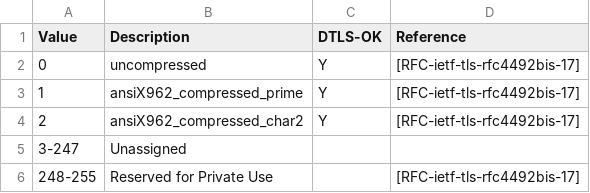
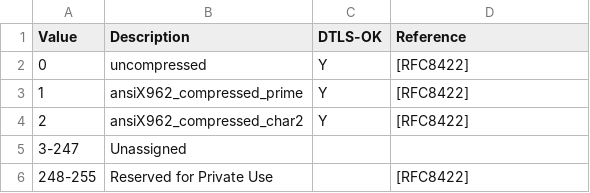
Before and after one commit to rgl/tls-dump-clienthello, a CSV file: tls-parameters-9.csv, drawn as a sheet.

```diff
--- a/tls-parameters-9.csv
+++ b/tls-parameters-9.csv
@@ -1,6 +1,6 @@
 Value,Description,DTLS-OK,Reference
-0,uncompressed,Y,[RFC-ietf-tls-rfc4492bis-17]
-1,ansiX962_compressed_prime,Y,[RFC-ietf-tls-rfc4492bis-17]
-2,ansiX962_compressed_char2,Y,[RFC-ietf-tls-rfc4492bis-17]
+0,uncompressed,Y,[RFC8422]
+1,ansiX962_compressed_prime,Y,[RFC8422]
+2,ansiX962_compressed_char2,Y,[RFC8422]
 3-247,Unassigned,,
-248-255,Reserved for Private Use,,[RFC-ietf-tls-rfc4492bis-17]
+248-255,Reserved for Private Use,,[RFC8422]
```
Also changed, not shown: tls-parameters-4.csv, tls-parameters-8.csv.
